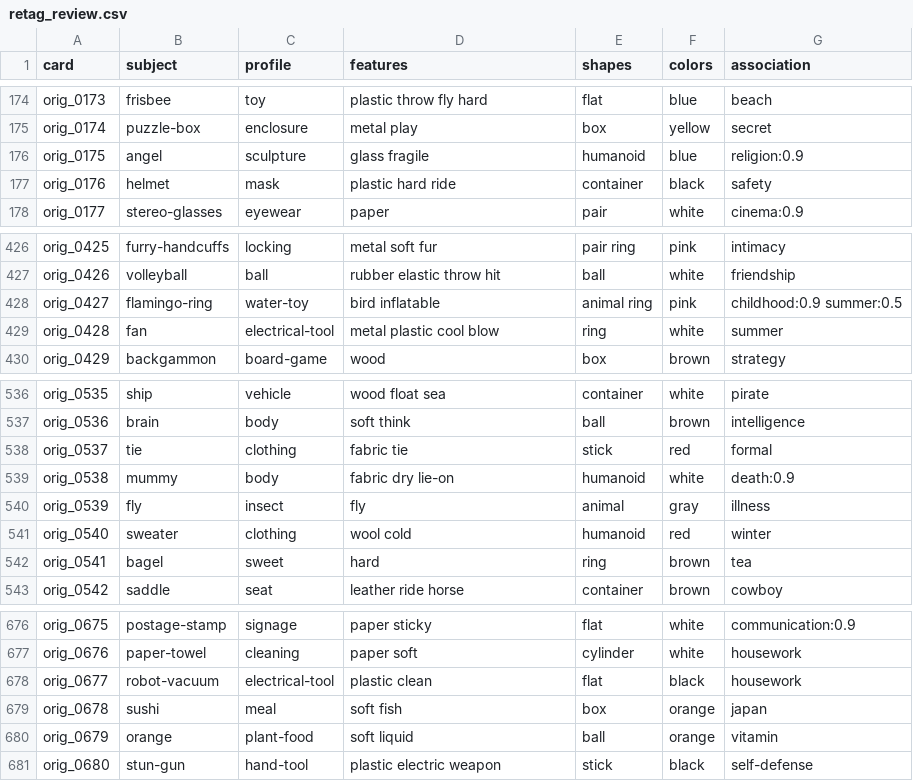
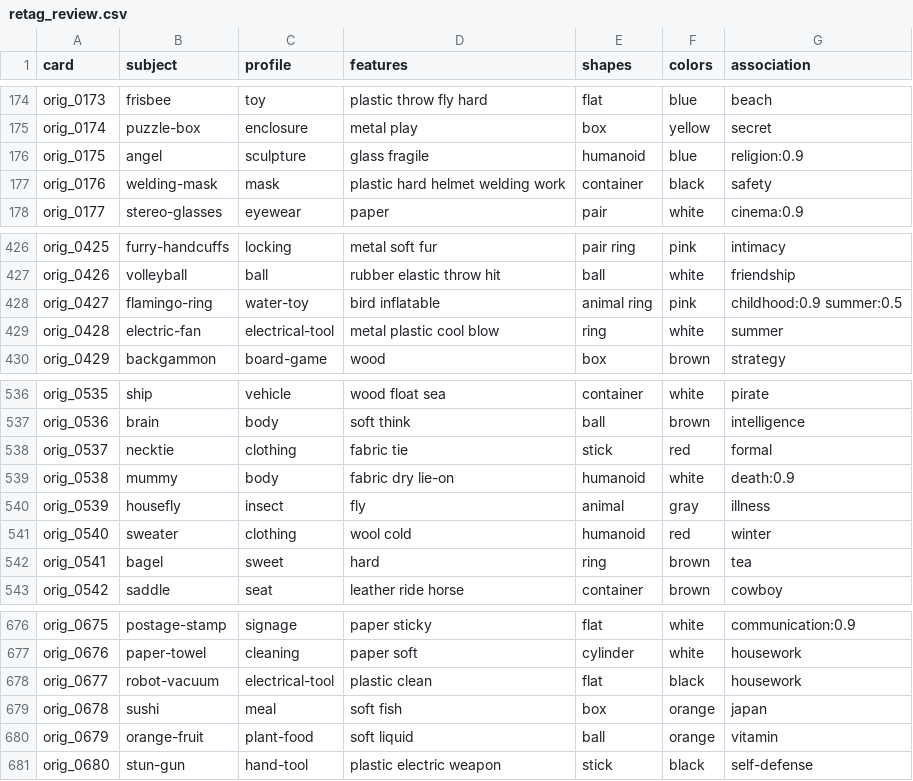
Before and after one commit to garrimajo5/ghost-letters, a CSV file: tools/cards/retag_review.csv, drawn as a sheet; only a part is shown, gaps mark what is left out.

Commit message:
Correct Russian card labels and disambiguate reviewed bot meanings

```diff
--- a/tools/cards/retag_review.csv
+++ b/tools/cards/retag_review.csv
@@ -176,3 +176,3 @@ orig_0174;puzzle-box;enclosure;metal play;box;yellow;secret
 orig_0175;angel;sculpture;glass fragile;humanoid;blue;religion:0.9
-orig_0176;helmet;mask;plastic hard ride;container;black;safety
+orig_0176;welding-mask;mask;plastic hard helmet welding work;container;black;safety
 orig_0177;stereo-glasses;eyewear;paper;pair;white;cinema:0.9
@@ -428,3 +428,3 @@ orig_0426;volleyball;ball;rubber elastic throw hit;ball;white;friendship
 orig_0427;flamingo-ring;water-toy;bird inflatable;animal ring;pink;childhood:0.9 summer:0.5
-orig_0428;fan;electrical-tool;metal plastic cool blow;ring;white;summer
+orig_0428;electric-fan;electrical-tool;metal plastic cool blow;ring;white;summer
 orig_0429;backgammon;board-game;wood;box;brown;strategy
@@ -537,5 +537,5 @@ orig_0535;ship;vehicle;wood float sea;container;white;pirate
 orig_0536;brain;body;soft think;ball;brown;intelligence
-orig_0537;tie;clothing;fabric tie;stick;red;formal
+orig_0537;necktie;clothing;fabric tie;stick;red;formal
 orig_0538;mummy;body;fabric dry lie-on;humanoid;white;death:0.9
-orig_0539;fly;insect;fly;animal;gray;illness
+orig_0539;housefly;insect;fly;animal;gray;illness
 orig_0540;sweater;clothing;wool cold;humanoid;red;winter
@@ -679,3 +679,3 @@ orig_0677;robot-vacuum;electrical-tool;plastic clean;flat;black;housework
 orig_0678;sushi;meal;soft fish;box;orange;japan
-orig_0679;orange;plant-food;soft liquid;ball;orange;vitamin
+orig_0679;orange-fruit;plant-food;soft liquid;ball;orange;vitamin
 orig_0680;stun-gun;hand-tool;plastic electric weapon;stick;black;self-defense
```
Also changed, not shown: 11 other files.
